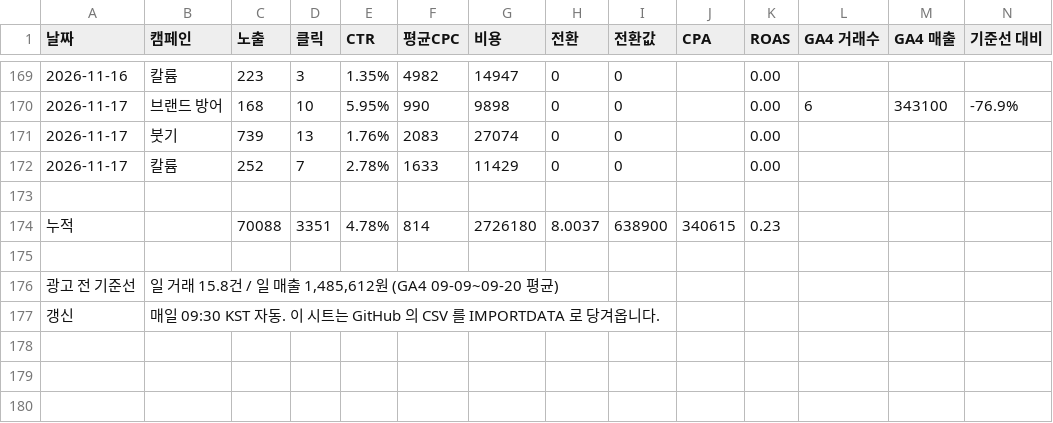
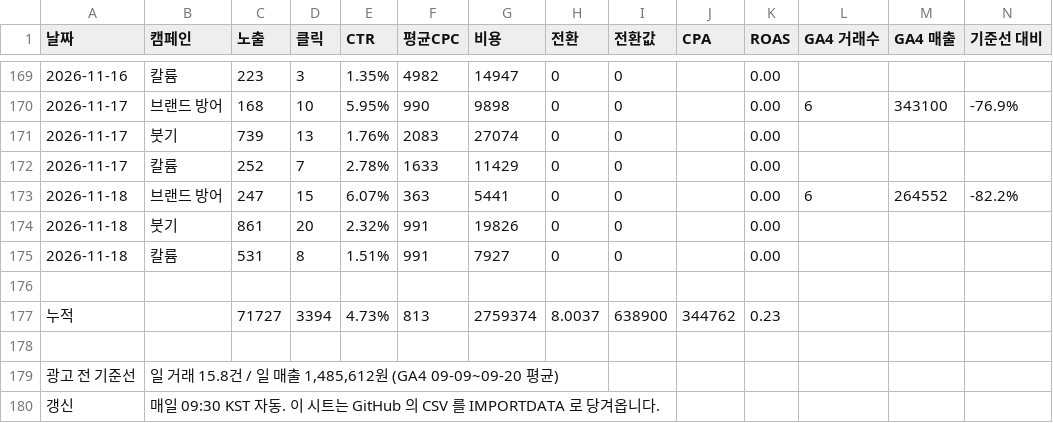
Before and after one commit to wespotjh/zengenetics-reviews, a CSV file: data/ads_daily.csv, drawn as a sheet; only a part is shown, gaps mark what is left out.

```diff
--- a/data/ads_daily.csv
+++ b/data/ads_daily.csv
@@ -172,4 +172,7 @@
 2026-11-17,칼륨,252,7,2.78%,1633,11429,0,0,,0.00,,,
+2026-11-18,브랜드 방어,247,15,6.07%,363,5441,0,0,,0.00,6,264552,-82.2%
+2026-11-18,붓기,861,20,2.32%,991,19826,0,0,,0.00,,,
+2026-11-18,칼륨,531,8,1.51%,991,7927,0,0,,0.00,,,
 
-누적,,70088,3351,4.78%,814,2726180,8.0037,638900,340615,0.23,,,
+누적,,71727,3394,4.73%,813,2759374,8.0037,638900,344762,0.23,,,
 
```
Also changed, not shown: 3 other files.
